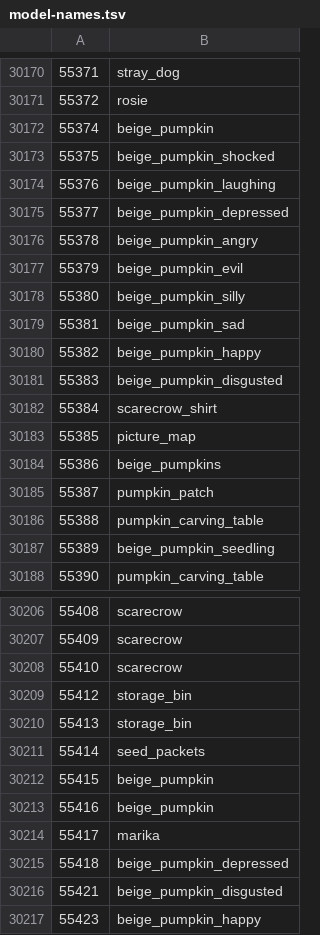
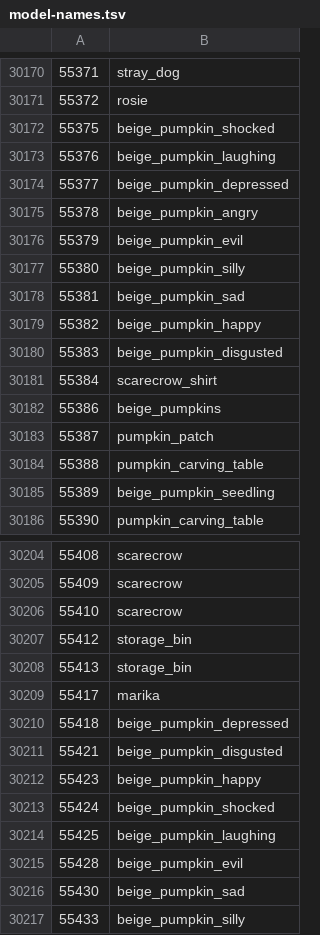
Before and after one commit to Joshua-F/cs2, a TSV file: src/main/resources/org/runestar/cs2/model-names.tsv, drawn as a sheet; only a part is shown, gaps mark what is left out; the shorter side is filled out with more unchanged rows; the diff names each change by its address in the sheet, - before the commit and + after, or states it on an @@ line.

```diff
--- a/src/main/resources/org/runestar/cs2/model-names.tsv
+++ b/src/main/resources/org/runestar/cs2/model-names.tsv
-row 30172: 55374 | beige_pumpkin
-row 30183: 55385 | picture_map
-row 30211: 55414 | seed_packets
-row 30212: 55415 | beige_pumpkin
-row 30213: 55416 | beige_pumpkin
```
Also changed, not shown: src/main/resources/org/runestar/cs2/obj-names.tsv, src/main/resources/org/runestar/cs2/param-types.tsv.
